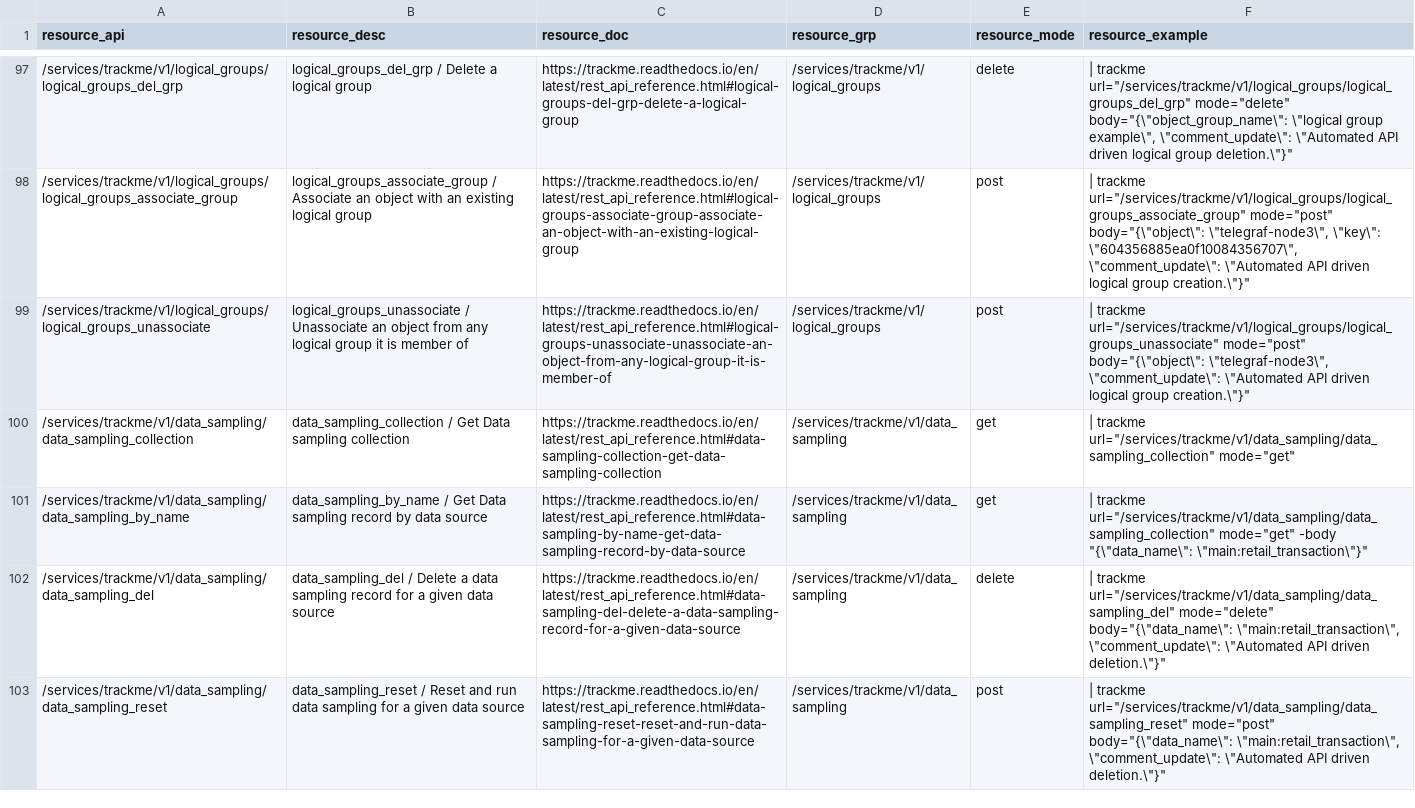
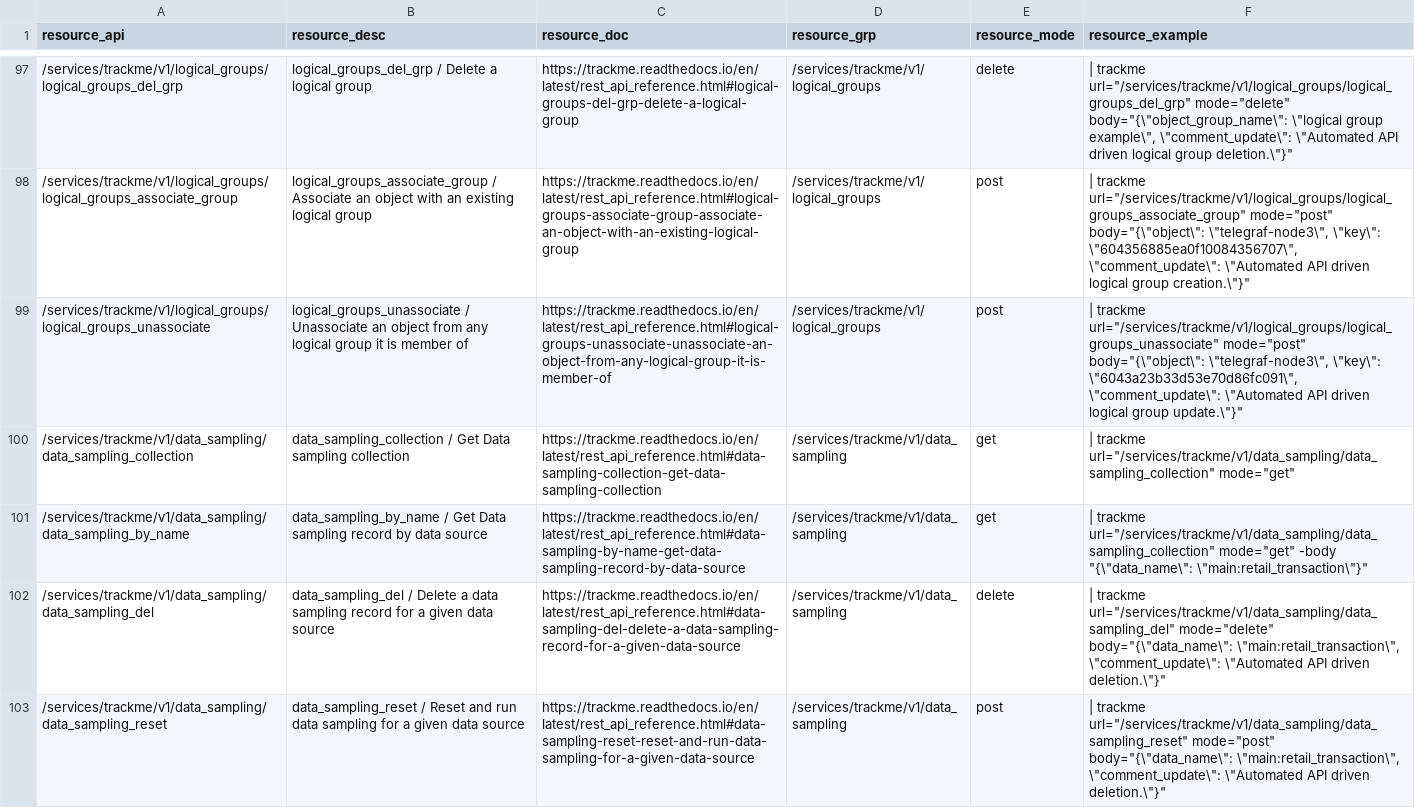
Before and after one commit to guilhemmarchand/trackme, a CSV file: trackme/lookups/trackme_api_reference_endpoints.csv, drawn as a sheet; only a part is shown, gaps mark what is left out; the diff names each change by its address in the sheet, - before the commit and + after, or states it on an @@ line.

```diff
--- a/trackme/lookups/trackme_api_reference_endpoints.csv
+++ b/trackme/lookups/trackme_api_reference_endpoints.csv
-F99 (resource_example): …body="{\"object\": \"telegraf-node3\", \"comment_update\": \"Automated API driven logical group creation.\"}"
+F99 (resource_example): …body="{\"object\": \"telegraf-node3\", \"key\": \"6043a23b33d53e70d86fc091\", \"comment_update\": \"Automated API driven logical group update.\"}"
```
Also changed, not shown: 2 other files.
